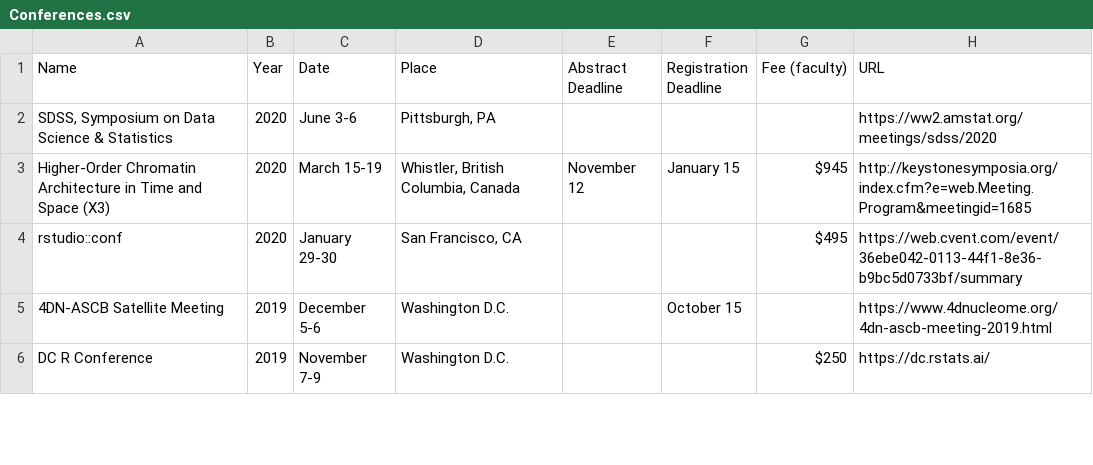
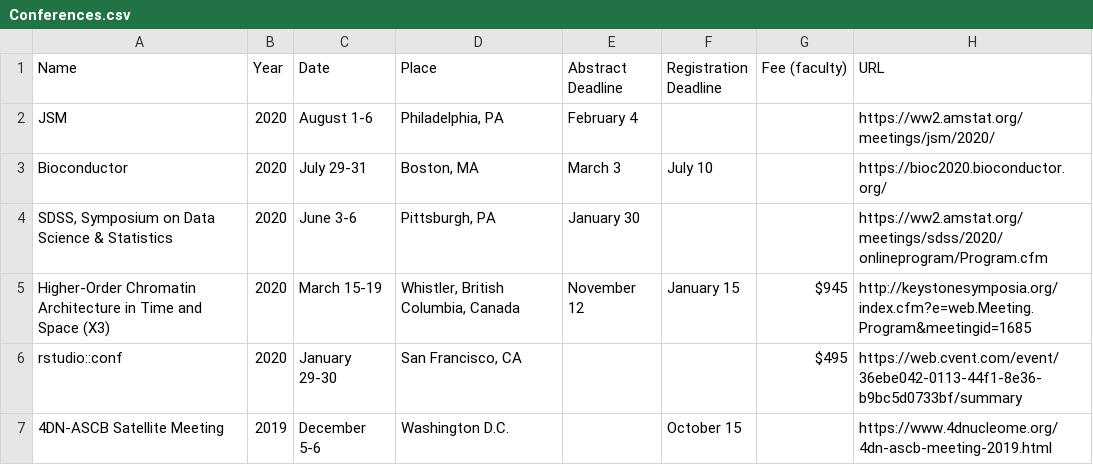
Before and after one commit to mdozmorov/Conference_notes, a CSV file: Conferences.csv, drawn as a sheet; only a part is shown; the shorter side is filled out with more unchanged rows.

Commit message:
Add JSM, Bioconductor

```diff
--- a/Conferences.csv
+++ b/Conferences.csv
@@ -1,3 +1,5 @@
 Name,Year,Date,Place,Abstract Deadline,Registration Deadline,Fee (faculty),URL
-"SDSS, Symposium on Data Science & Statistics",2020,June 3-6,"Pittsburgh, PA",,,,https://ww2.amstat.org/meetings/sdss/2020
+JSM,2020,August 1-6,"Philadelphia, PA",February 4,,,https://ww2.amstat.org/meetings/jsm/2020/
+Bioconductor,2020,July 29-31,"Boston, MA",March 3,July 10,,https://bioc2020.bioconductor.org/
+"SDSS, Symposium on Data Science & Statistics",2020,June 3-6,"Pittsburgh, PA",January 30,,,https://ww2.amstat.org/meetings/sdss/2020/onlineprogram/Program.cfm
 Higher-Order Chromatin Architecture in Time and Space (X3),2020,March 15-19,"Whistler, British Columbia, Canada",November 12,January 15,$945,http://keystonesymposia.org/index.cfm?e=web.Meeting.Program&meetingid=1685
```
